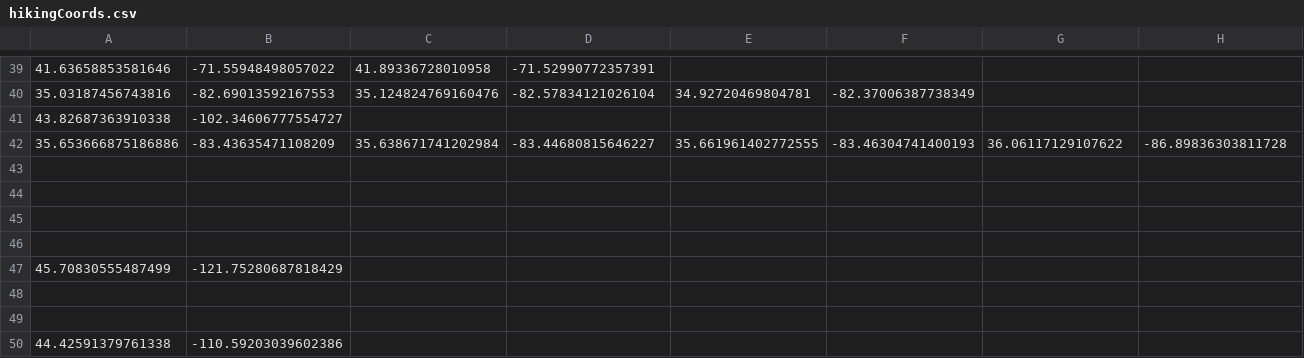
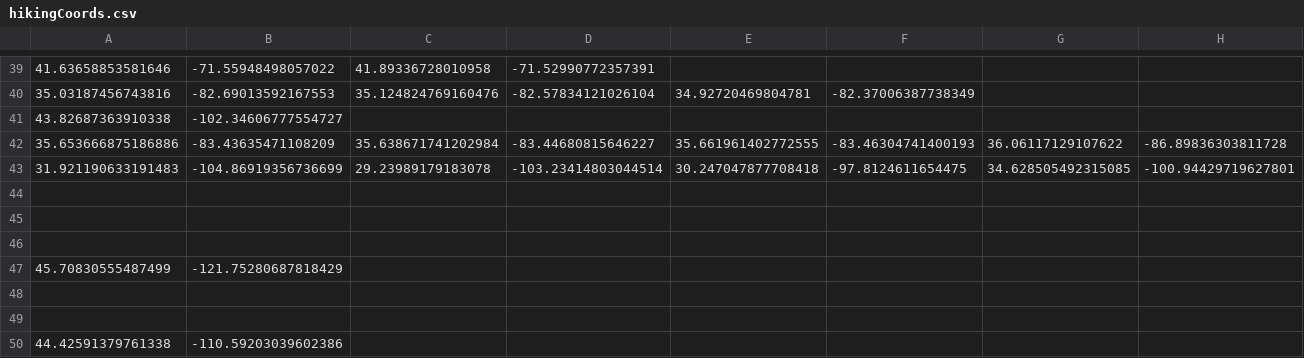
Before and after one commit to akhilb1644/twentyTimeProject, a CSV file: hikingCoords.csv, drawn as a sheet; only a part is shown, gaps mark what is left out; rows hold the shown columns only; the diff names each change by its address in the sheet, - before the commit and + after, or states it on an @@ line.

Commit message:
Update hikingCoords.csv
Texas complete

```diff
--- a/hikingCoords.csv
+++ b/hikingCoords.csv
-row 43: (empty)
+row 43: 31.921190633191483 | -104.86919356736699 | 29.23989179183078 | -103.23414803044514 | 30.247047877708418 | -97.8124611654475 | 34.628505492315085 | -100.94429719627801
```
